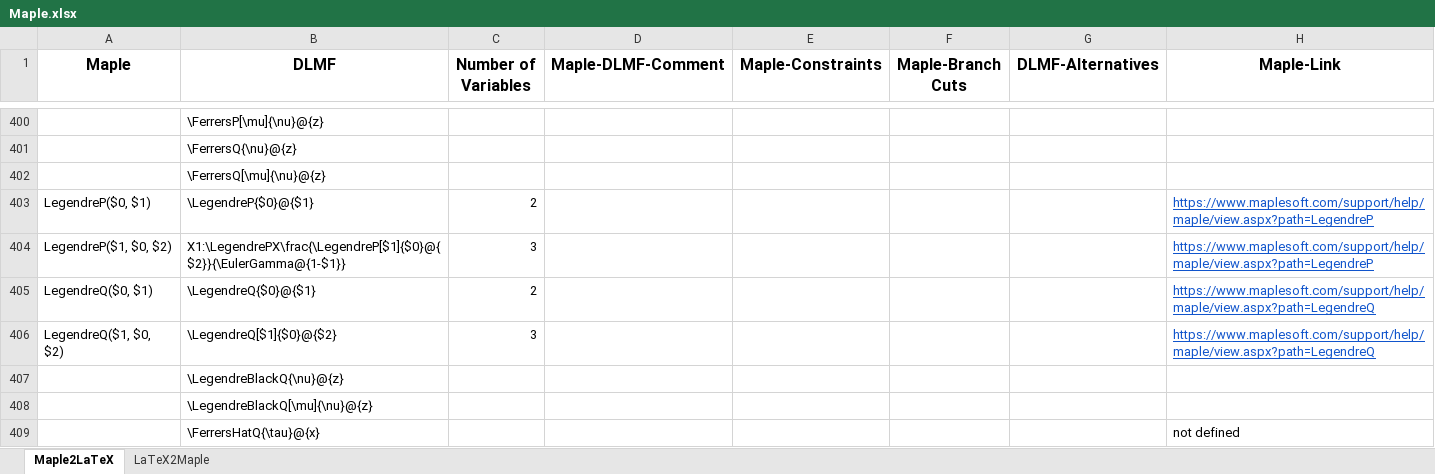
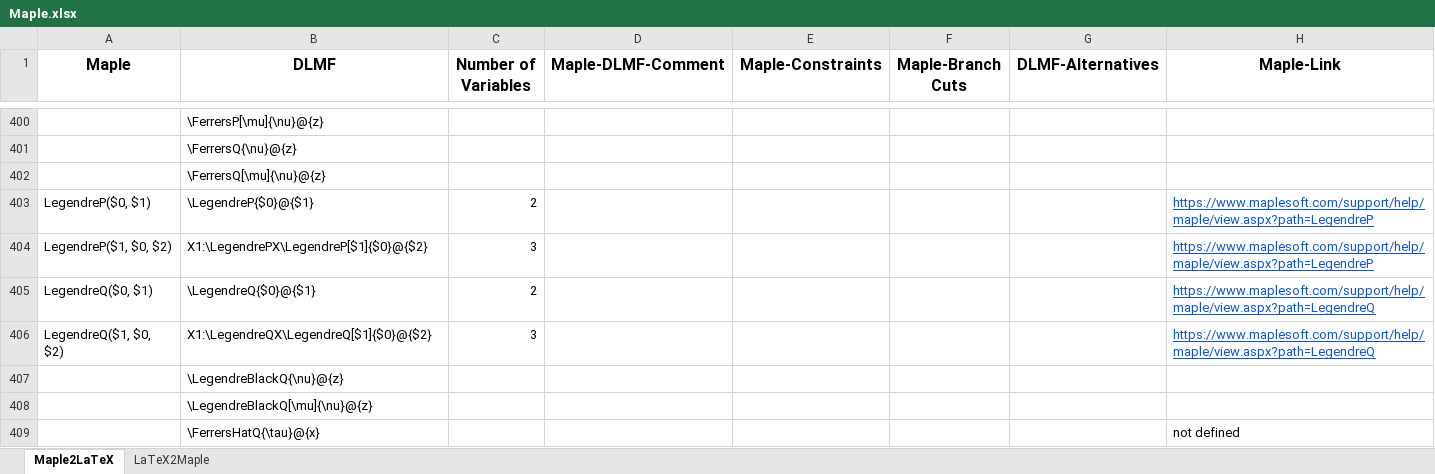
Before and after one commit to gipplab/LaCASt, an Excel workbook: libs/ReferenceData/Maple.xlsx, sheet Maple2LaTeX, drawn as a sheet; only a part is shown, gaps mark what is left out; values as stored, in another font and other column widths than the file's, no borders; the diff names each change by its address in the sheet, - before the commit and + after, or states it on an @@ line.

```diff
--- a/libs/ReferenceData/Maple.xlsx (sheet Maple2LaTeX)
+++ b/libs/ReferenceData/Maple.xlsx (sheet Maple2LaTeX)
-B404 (DLMF): X1:\LegendrePX\frac{\LegendreP[$1]{$0}@{$2}}{\EulerGamma@{1-$1}}
+B404 (DLMF): X1:\LegendrePX\LegendreP[$1]{$0}@{$2}
-B406 (DLMF): \LegendreQ[$1]{$0}@{$2}
+B406 (DLMF): X1:\LegendreQX\LegendreQ[$1]{$0}@{$2}
```
Also changed, not shown: sheet LaTeX2Maple, libs/ReferenceData/LaTeX and Maple.xlsx, 9 other files.
